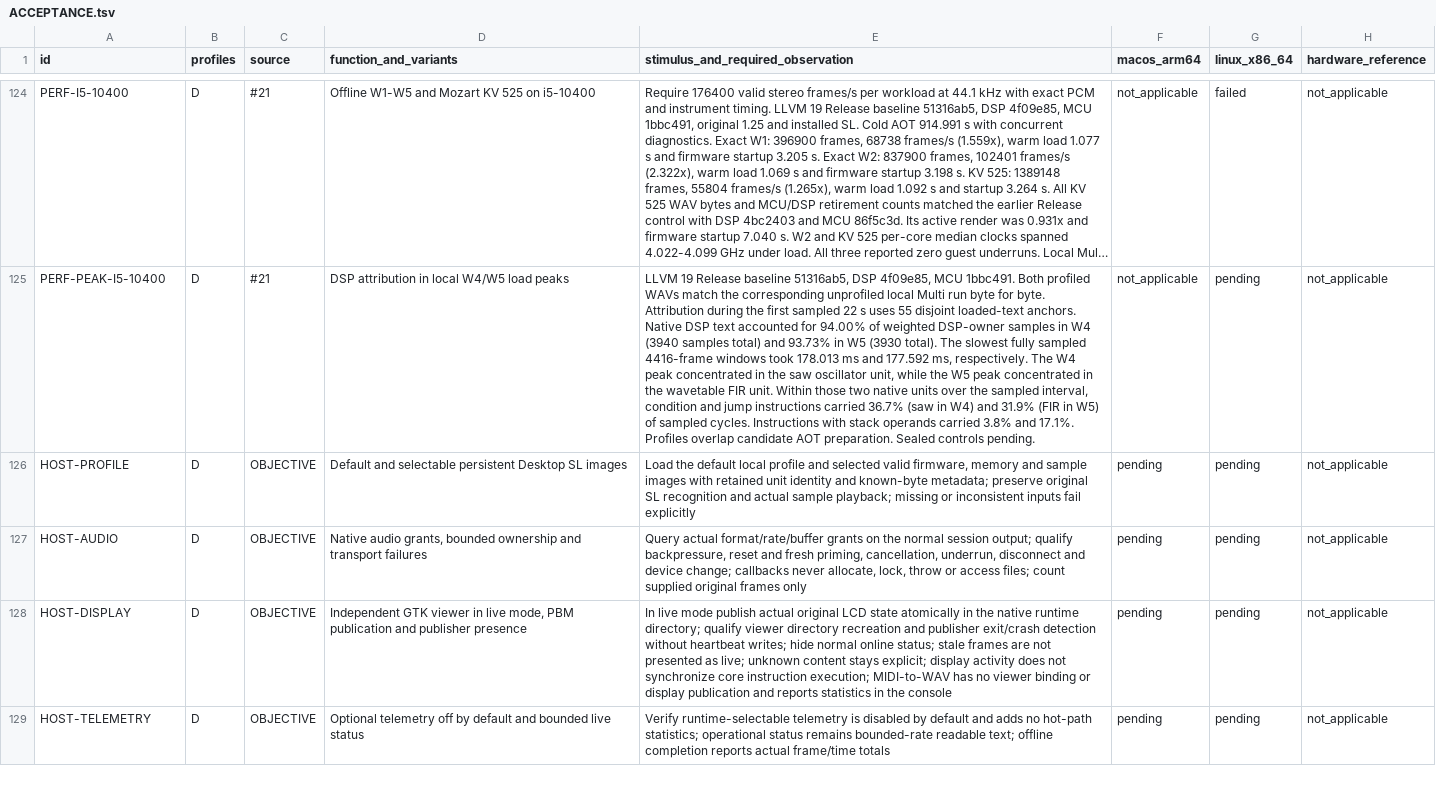
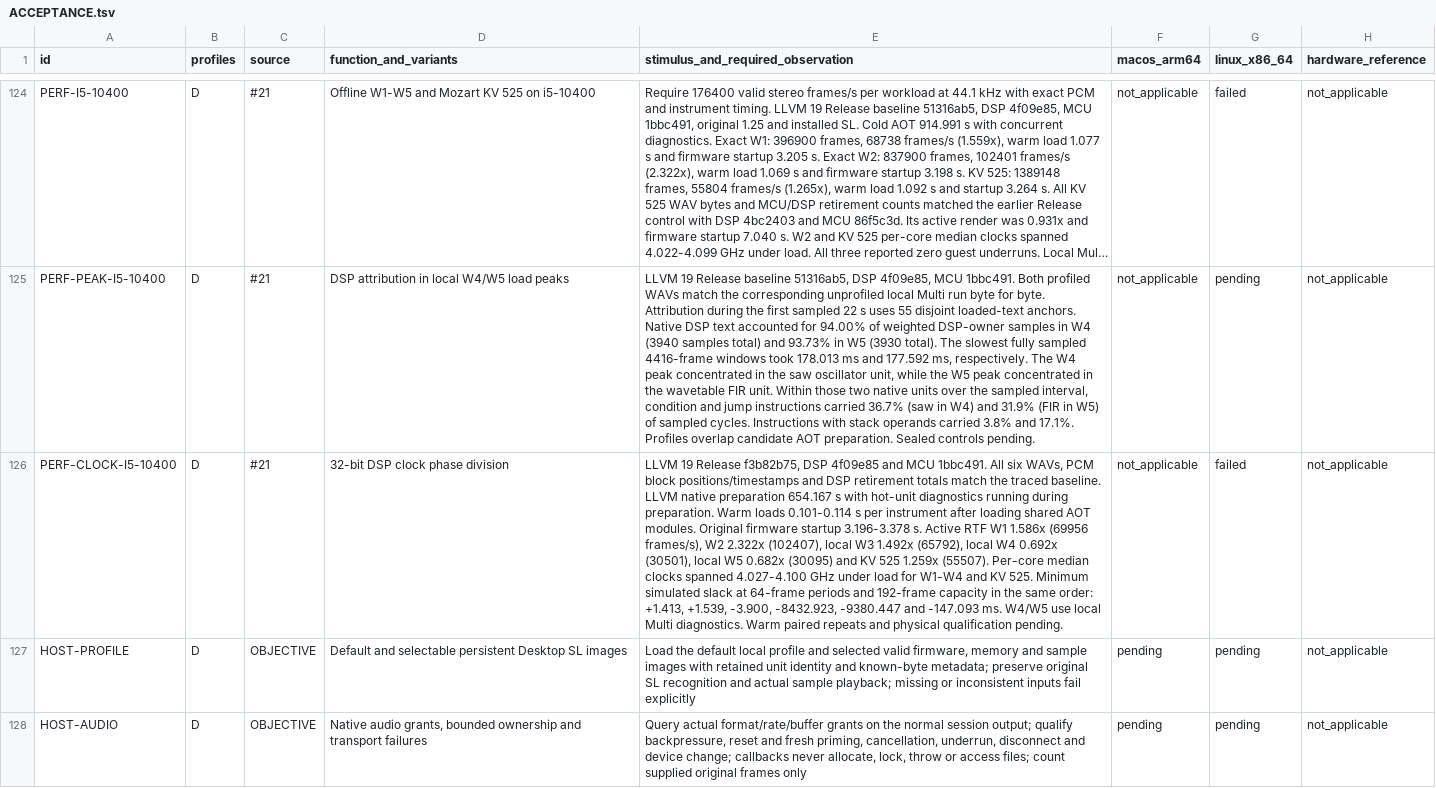
Before and after one commit to Weichwolf/blofeld-emu, a TSV file: ACCEPTANCE.tsv, drawn as a sheet; only a part is shown, gaps mark what is left out; the shorter side is filled out with more unchanged rows; long unchanged cells end in …; the diff names each change by its address in the sheet, - before the commit and + after, or states it on an @@ line.

Commit message:
Verify clock optimization against all six PCM traces

```diff
--- a/ACCEPTANCE.tsv
+++ b/ACCEPTANCE.tsv
+row 126: PERF-CLOCK-I5-10400 | D | #21 | 32-bit DSP clock phase division | LLVM 19 Release f3b82b75, DSP 4f09e85 and MCU 1bbc491. All six WAVs, PCM block positions/timestamps and DSP retirement totals match the traced baseline. LLVM native preparation 654.167 s with hot-unit diagnostics running during preparation. Warm loads 0.101-0.114 s per instrument after loading shared AOT modules. Original firmware startup 3.196-3.378 s. Active RTF W1 1.586x (69956 frames/s), W2 2.322x (102407), local W3 1.492x (65792), local W4 0.692x (30501), local W5 0.682x (30095) and KV 525 1.259x (55507). Per-core median clocks spanned 4.027-4.100 GHz under load for W1-W4 and KV 525. Minimum simulated slack at 64-frame periods and 192-frame capacity in the same order: +1.413, +1.539, -3.900, -8432.923, -9380.447 and -147.093 ms. W4/W5 use local Multi diagnostics. Warm paired repeats and physical qualification pending. | not_applicable | failed | not_applicable
```
